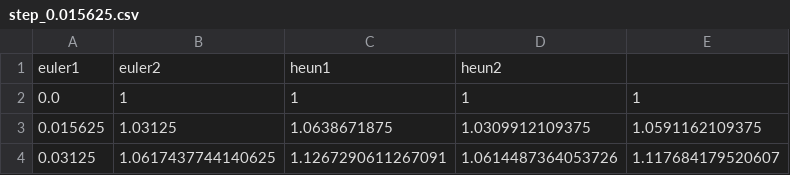
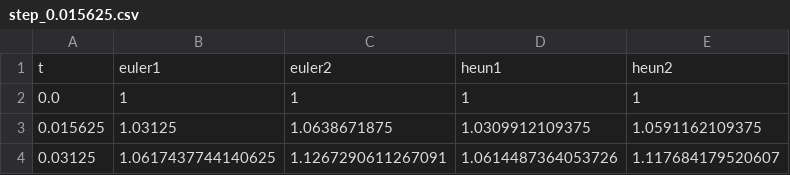
Before and after one commit to ohman-emil/GA, a CSV file: src/systems/system1/step_0.015625.csv, drawn as a sheet; only a part is shown.

Commit message:
Add t head in csv-data file

```diff
--- a/src/systems/system1/step_0.015625.csv
+++ b/src/systems/system1/step_0.015625.csv
@@ -1,2 +1,2 @@
-euler1,euler2,heun1,heun2
+t,euler1,euler2,heun1,heun2
 0.0,1,1,1,1
```
Also changed, not shown: src/systems/system1/step_0.03125.csv, src/systems/system1/step_0.0625.csv, 7 other files.
